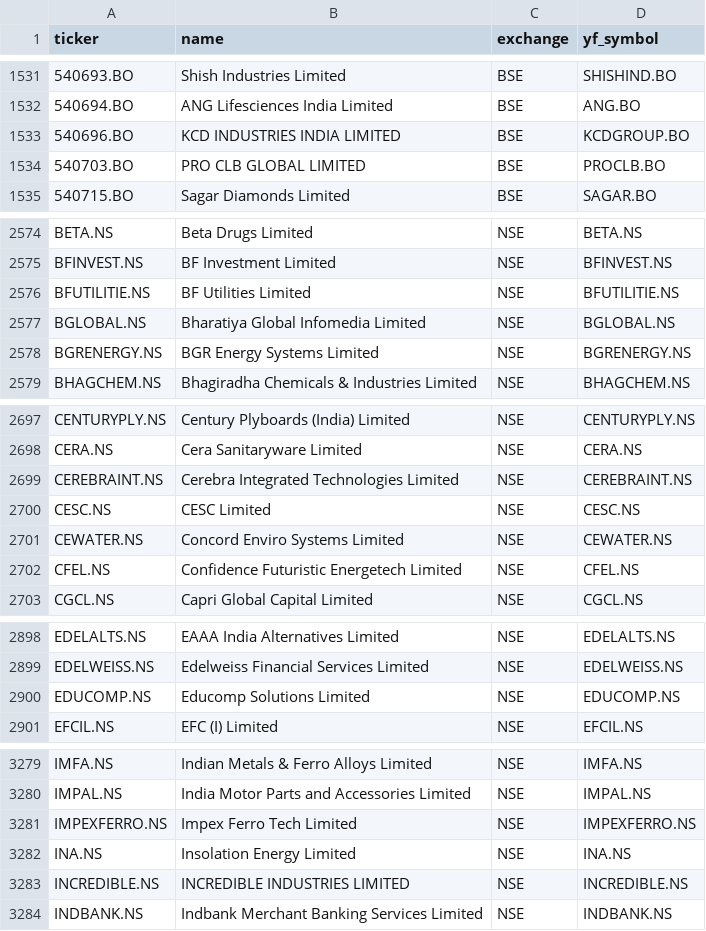
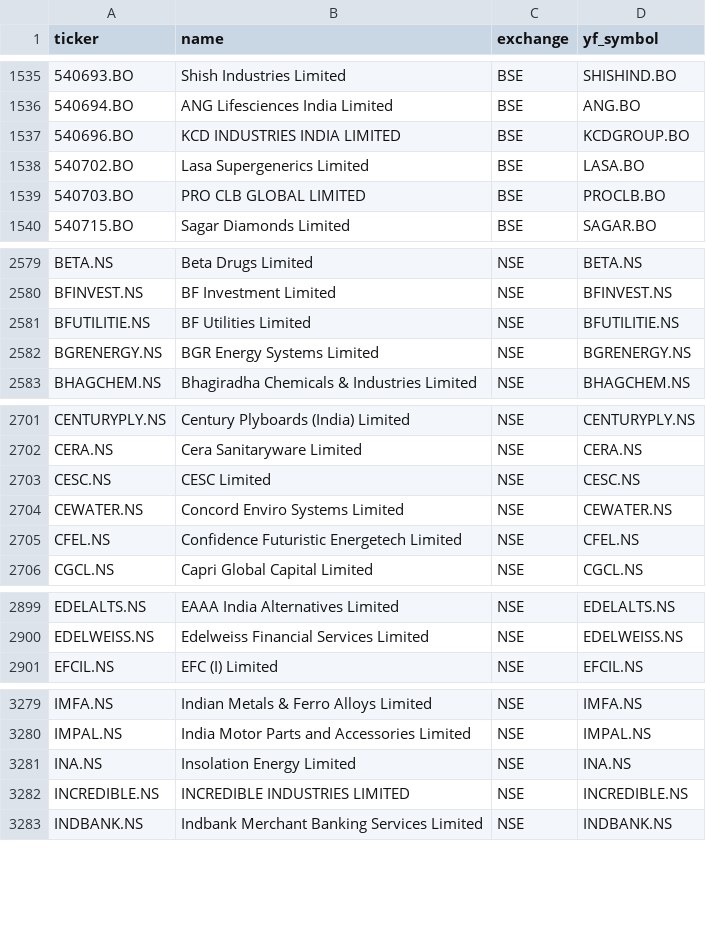
Before and after one commit to Shivam1kedia/Koredent, a CSV file: universe_tickers.csv, drawn as a sheet; only a part is shown, gaps mark what is left out; the diff covers the shown part only.

```diff
--- a/universe_tickers.csv
+++ b/universe_tickers.csv
@@ -1533,2 +1537,3 @@ ticker,name,exchange,yf_symbol
 540696.BO,KCD INDUSTRIES INDIA LIMITED,BSE,KCDGROUP.BO
+540702.BO,Lasa Supergenerics Limited,BSE,LASA.BO
 540703.BO,PRO CLB GLOBAL LIMITED,BSE,PROCLB.BO
@@ -2576,3 +2581,2 @@ BFINVEST.NS,BF Investment Limited,NSE,BFINVEST.NS
 BFUTILITIE.NS,BF Utilities Limited,NSE,BFUTILITIE.NS
-BGLOBAL.NS,Bharatiya Global Infomedia Limited,NSE,BGLOBAL.NS
 BGRENERGY.NS,BGR Energy Systems Limited,NSE,BGRENERGY.NS
@@ -2698,3 +2702,2 @@ CENTURYPLY.NS,Century Plyboards (India) Limited,NSE,CENTURYPLY.NS
 CERA.NS,Cera Sanitaryware Limited,NSE,CERA.NS
-CEREBRAINT.NS,Cerebra Integrated Technologies Limited,NSE,CEREBRAINT.NS
 CESC.NS,CESC Limited,NSE,CESC.NS
@@ -2899,3 +2900,2 @@ EDELALTS.NS,EAAA India Alternatives Limited,NSE,EDELALTS.NS
 EDELWEISS.NS,Edelweiss Financial Services Limited,NSE,EDELWEISS.NS
-EDUCOMP.NS,Educomp Solutions Limited,NSE,EDUCOMP.NS
 EFCIL.NS,EFC (I) Limited,NSE,EFCIL.NS
@@ -3280,3 +3280,2 @@ IMFA.NS,Indian Metals & Ferro Alloys Limited,NSE,IMFA.NS
 IMPAL.NS,India Motor Parts and Accessories Limited,NSE,IMPAL.NS
-IMPEXFERRO.NS,Impex Ferro Tech Limited,NSE,IMPEXFERRO.NS
 INA.NS,Insolation Energy Limited,NSE,INA.NS
```
Also changed, not shown: 5 added rows and 8 removed rows elsewhere in this file, nse_tickers_lastgood.csv, 2 other files.
